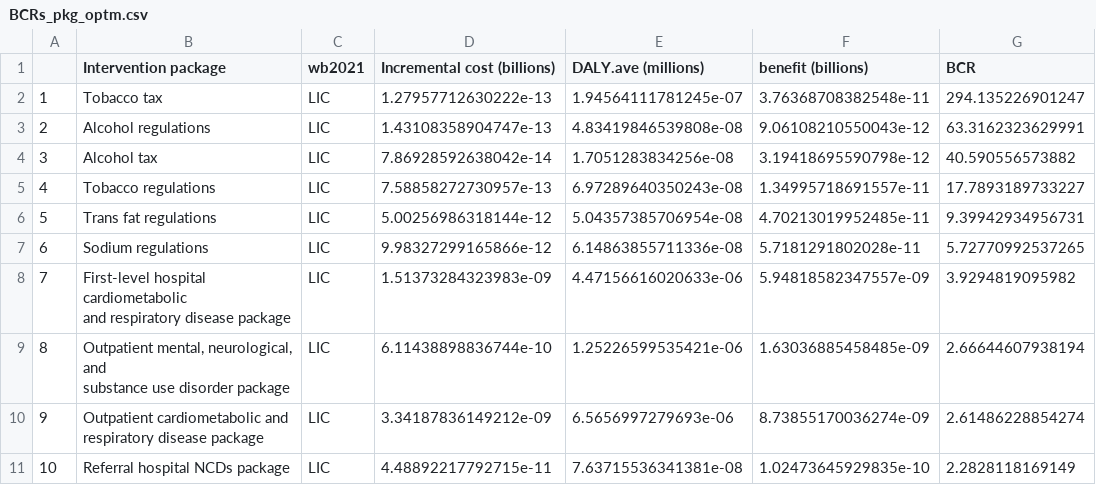
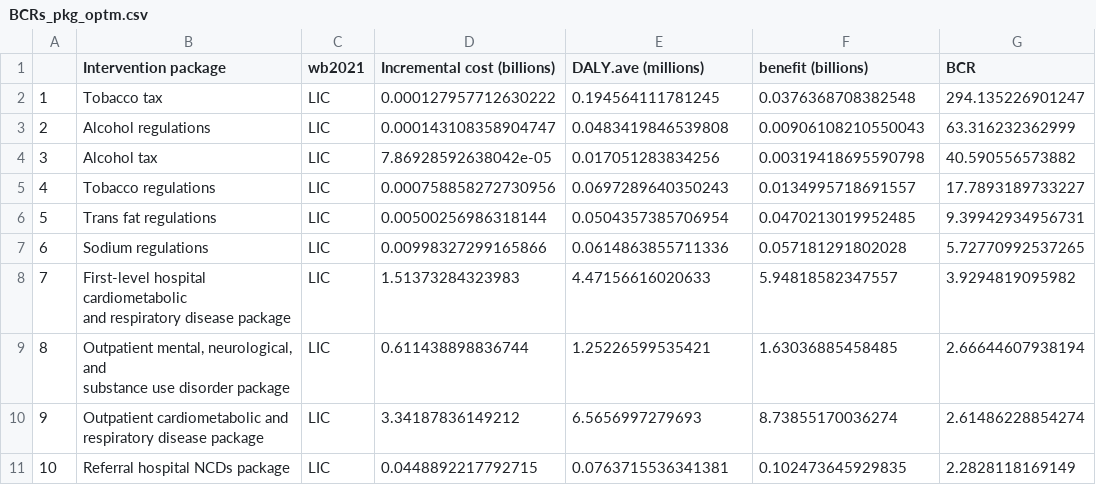
Before and after one commit to Disease-Control-Priorities/CCC, a CSV file: Figures/BCRs_pkg_optm.csv, drawn as a sheet; only a part is shown; the diff covers the shown part only.

```diff
--- a/Figures/BCRs_pkg_optm.csv
+++ b/Figures/BCRs_pkg_optm.csv
@@ -1,14 +1,14 @@
 "","Intervention package","wb2021","Incremental cost (billions)","DALY.ave (millions)","benefit (billions)","BCR"
-"1","Tobacco tax","LIC",1.27957712630222e-13,1.94564111781245e-07,3.76368708382548e-11,294.135226901247
-"2","Alcohol regulations","LIC",1.43108358904747e-13,4.83419846539808e-08,9.06108210550043e-12,63.3162323629991
-"3","Alcohol tax","LIC",7.86928592638042e-14,1.7051283834256e-08,3.19418695590798e-12,40.590556573882
-"4","Tobacco regulations","LIC",7.58858272730957e-13,6.97289640350243e-08,1.34995718691557e-11,17.7893189733227
-"5","Trans fat regulations","LIC",5.00256986318144e-12,5.04357385706954e-08,4.70213019952485e-11,9.39942934956731
-"6","Sodium regulations","LIC",9.98327299165866e-12,6.14863855711336e-08,5.7181291802028e-11,5.72770992537265
-"7","First-level hospital cardiometabolic
-and respiratory disease package","LIC",1.51373284323983e-09,4.47156616020633e-06,5.94818582347557e-09,3.9294819095982
-"8","Outpatient mental, neurological, and
-substance use disorder package","LIC",6.11438898836744e-10,1.25226599535421e-06,1.63036885458485e-09,2.66644607938194
-"9","Outpatient cardiometabolic and
-respiratory disease package","LIC",3.34187836149212e-09,6.5656997279693e-06,8.73855170036274e-09,2.61486228854274
-"10","Referral hospital NCDs package","LIC",4.48892217792715e-11,7.63715536341381e-08,1.02473645929835e-10,2.2828118169149
+"1","Tobacco tax","LIC",0.000127957712630222,0.194564111781245,0.0376368708382548,294.135226901247
+"2","Alcohol regulations","LIC",0.000143108358904747,0.0483419846539808,0.00906108210550043,63.316232362999
+"3","Alcohol tax","LIC",7.86928592638042e-05,0.017051283834256,0.00319418695590798,40.590556573882
+"4","Tobacco regulations","LIC",0.000758858272730956,0.0697289640350243,0.0134995718691557,17.7893189733227
+"5","Trans fat regulations","LIC",0.00500256986318144,0.0504357385706954,0.0470213019952485,9.39942934956731
+"6","Sodium regulations","LIC",0.00998327299165866,0.0614863855711336,0.057181291802028,5.72770992537265
+"7","First-level hospital cardiometabolic
+and respiratory disease package","LIC",1.51373284323983,4.47156616020633,5.94818582347557,3.9294819095982
+"8","Outpatient mental, neurological, and
+substance use disorder package","LIC",0.611438898836744,1.25226599535421,1.63036885458485,2.66644607938194
+"9","Outpatient cardiometabolic and
+respiratory disease package","LIC",3.34187836149212,6.5656997279693,8.73855170036274,2.61486228854274
+"10","Referral hospital NCDs package","LIC",0.0448892217792715,0.0763715536341381,0.102473645929835,2.2828118169149
```
Also changed, not shown: 69 edited cells elsewhere in this file, Figures/BCRs_int_bycountry.csv, Figures/BCRs_pkg.csv, 17 other files.
